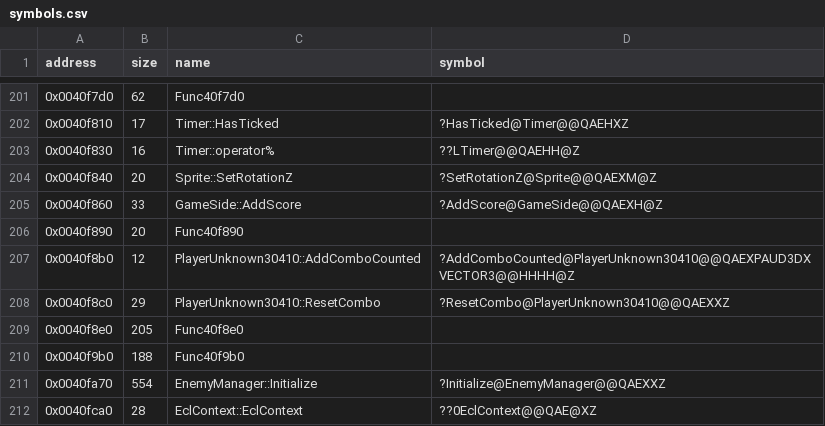
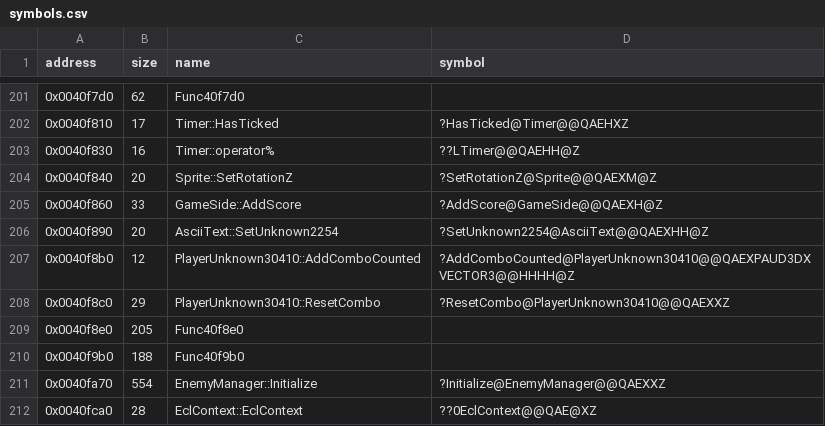
Before and after one commit to Cirno-Labs/th09, a CSV file: config/symbols.csv, drawn as a sheet; only a part is shown, gaps mark what is left out.

Commit message:
Decompile AsciiText::SetUnknown2254 (0x40f890)
Sets one of the ASCII text's four unknown2254 ints. Called by an
enemy function; out of line here.

```diff
--- a/config/symbols.csv
+++ b/config/symbols.csv
@@ -205,3 +205,3 @@ address,size,name,symbol
 0x0040f860,33,GameSide::AddScore,?AddScore@GameSide@@QAEXH@Z
-0x0040f890,20,Func40f890,
+0x0040f890,20,AsciiText::SetUnknown2254,?SetUnknown2254@AsciiText@@QAEXHH@Z
 0x0040f8b0,12,PlayerUnknown30410::AddComboCounted,?AddComboCounted@PlayerUnknown30410@@QAEXPAUD3DXVECTOR3@@HHHH@Z
```
Also changed, not shown: 3 other files.
